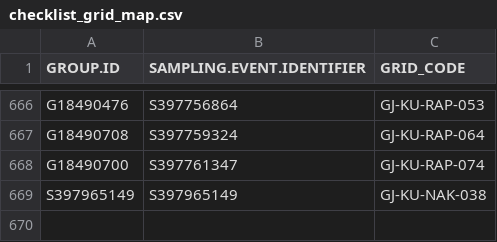
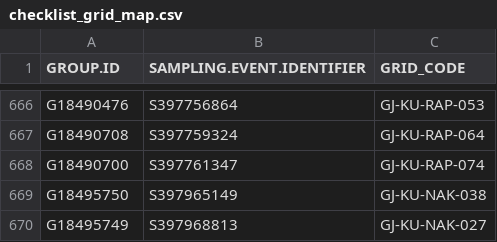
Before and after one commit to birdcountindia/pmc-dashboard, a CSV file: years/2026/checklist_grid_map.csv, drawn as a sheet; only a part is shown, gaps mark what is left out.

```diff
--- a/years/2026/checklist_grid_map.csv
+++ b/years/2026/checklist_grid_map.csv
@@ -668,2 +668,3 @@ G18490708,S397759324,GJ-KU-RAP-064
 G18490700,S397761347,GJ-KU-RAP-074
-S397965149,S397965149,GJ-KU-NAK-038
+G18495750,S397965149,GJ-KU-NAK-038
+G18495749,S397968813,GJ-KU-NAK-027
```
Also changed, not shown: years/2026/protocol/checklist_grid_map.csv, 27 other files.
